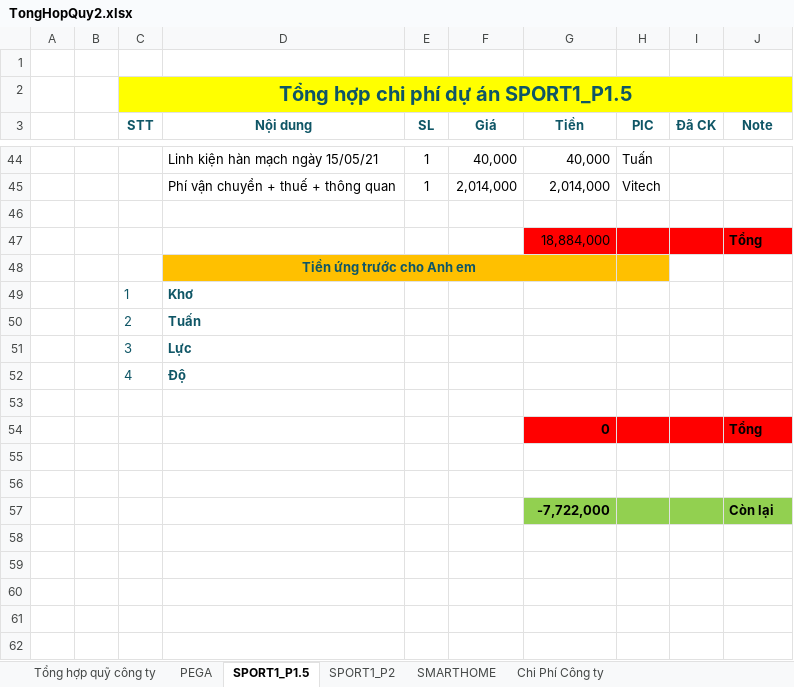
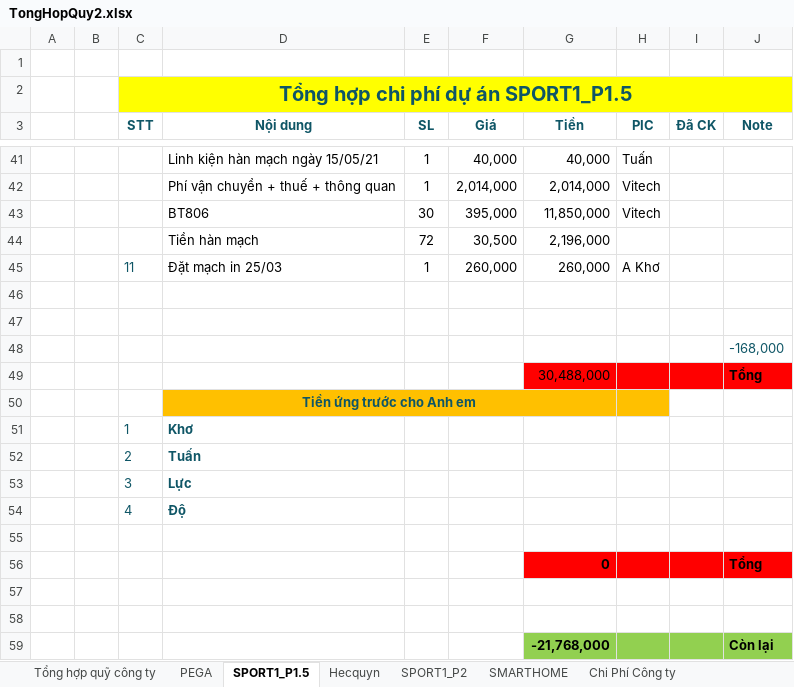
Before and after one commit to anhtuan200794/Team_Log, an Excel workbook: Project/TongHopQuy2.xlsx, sheet SPORT1_P1.5, drawn as a sheet; only a part is shown, gaps mark what is left out; values as stored, in another font and other column widths than the file's, no borders; addresses are those after the commit; the diff covers the shown part only; the diff names each change by its address in the sheet, - before the commit and + after, or states it on an @@ line.

```diff
--- a/Project/TongHopQuy2.xlsx (sheet SPORT1_P1.5)
+++ b/Project/TongHopQuy2.xlsx (sheet SPORT1_P1.5)
+sheet tab: Hecquyn
+row 43:  |  |  | BT806 | 30 | 395,000 | 11,850,000 | Vitech
+row 44:  |  |  | Tiền hàn mạch | 72 | 30,500 | 2,196,000
@@ row 20 moved to row 45: 11 @@
-row 47:  |  |  |  |  |  | 18,884,000 |  |  | Tổng
+row 47: (empty)
-G47:J47 fill: #FF0000
+G47:J47 fill: none
+row 48:  |  |  |  |  |  |  |  |  | -168,000
+row 49:  |  |  |  |  |  | 30,488,000 |  |  | Tổng
-G59 (Tiền): -7,722,000
+G59 (Tiền): -21,768,000
```
Also changed, not shown: 2 removed rows, 2 moved rows, 2 edited cells and cell formats elsewhere in this sheet, sheet Chi Phí Công ty, sheet PEGA, sheet Tổng hợp quỹ công ty, formulas that keep their value.
